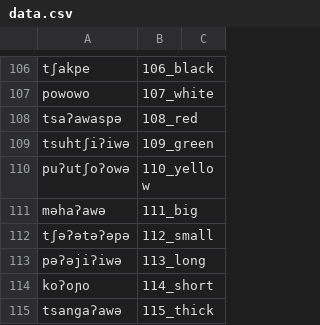
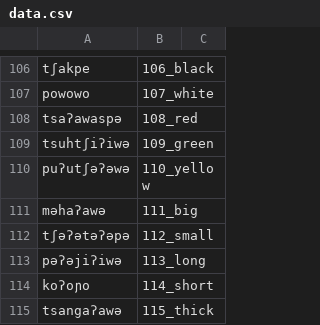
Before and after one commit to lexibank/mixezoqueanvoices, a CSV file: raw/data/Tapalapa/data.csv, drawn as a sheet; only a part is shown, gaps mark what is left out.

Commit message:
Update data.csv

```diff
--- a/raw/data/Tapalapa/data.csv
+++ b/raw/data/Tapalapa/data.csv
@@ -109,3 +109,3 @@ tsaʔawaspə,108_red,
 tsuhtʃiʔiwə,109_green,
-puʔutʃoʔowə,110_yellow,
+puʔutʃəʔəwə,110_yellow,
 məhaʔawə,111_big,
```
